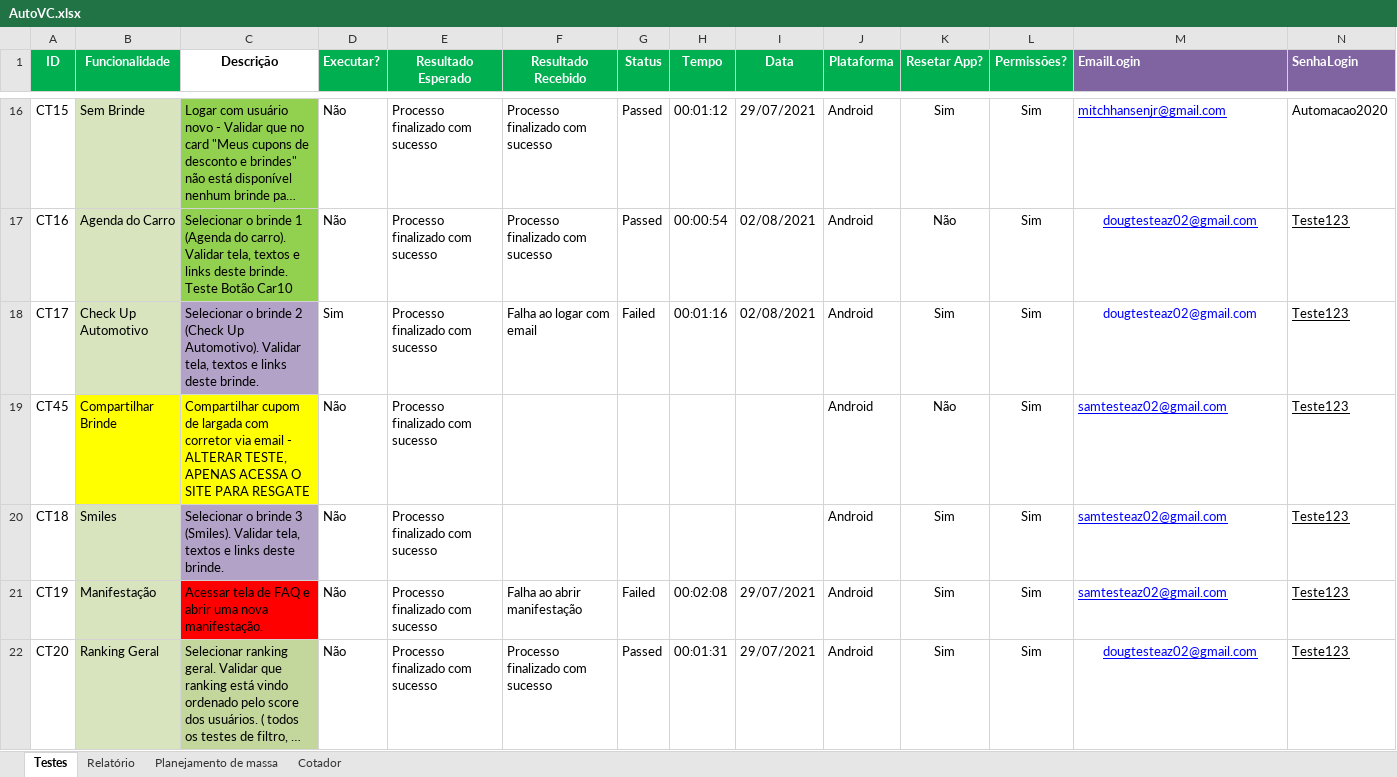
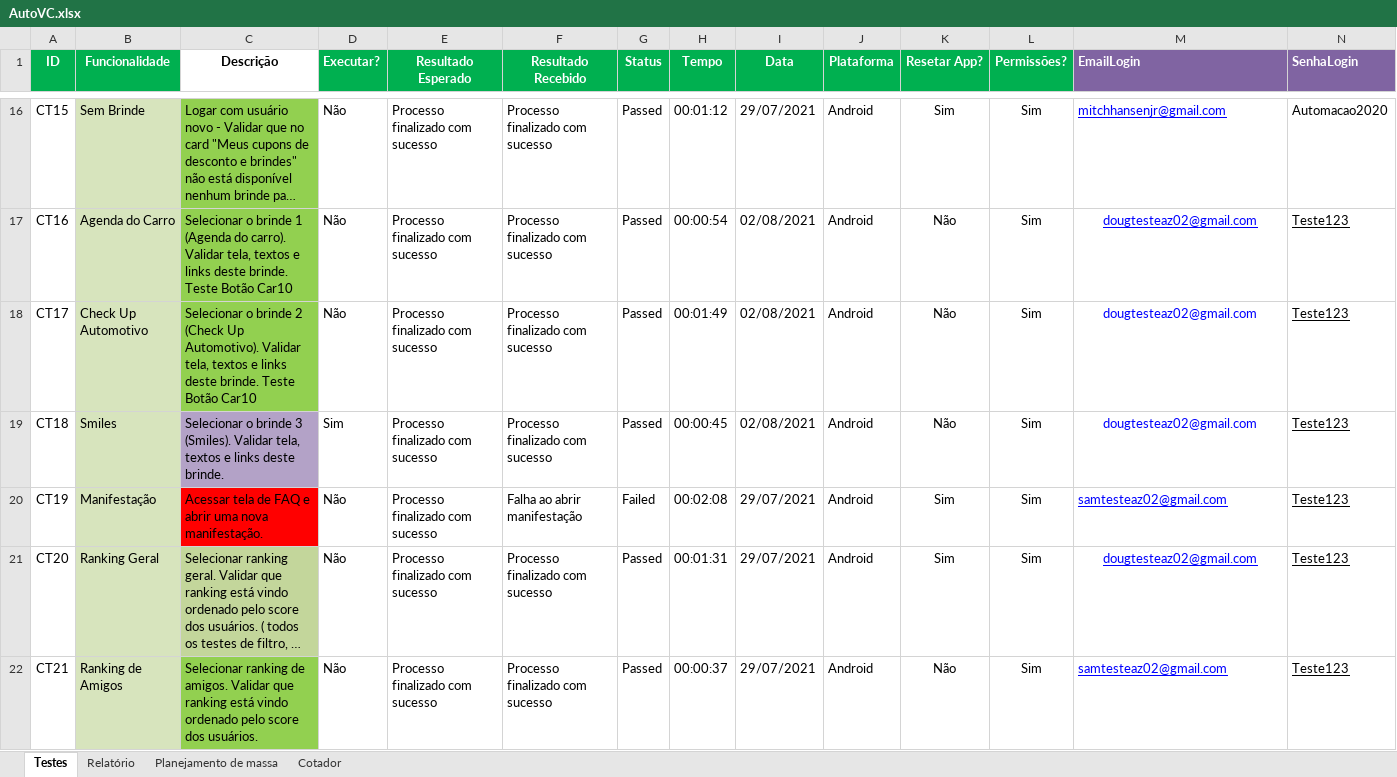
Before and after one commit to EverisAutomacao/Auto.vc, an Excel workbook: data/backup/AutoVC.xlsx, sheet Testes, drawn as a sheet; only a part is shown, gaps mark what is left out; the shorter side is filled out with more unchanged rows; long unchanged cells end in …; values as stored, in another font and other column widths than the file's, no borders; conditional formats not drawn; removed rows and columns are numbered as before the commit, all else as after; rows hold the shown columns only; the diff names each change by its address in the sheet, - before the commit and + after, or states it on an @@ line.

Commit message:
teste smiles refatorado

```diff
--- a/data/backup/AutoVC.xlsx (sheet Testes)
+++ b/data/backup/AutoVC.xlsx (sheet Testes)
-C18 (Descrição): …deste brinde.
+C18 (Descrição): …deste brinde. Teste Botão Car10
-C18 fill: #B3A2C7
+C18 fill: #92D050
-D18 (Executar?): Sim
+D18 (Executar?): Não
-F18 (Resultado Recebido): Falha ao logar com email
+F18 (Resultado Recebido): Processo finalizado com sucesso
-G18 (Status): Failed
+G18 (Status): Passed
-H18 (Tempo): 00:01:16
+H18 (Tempo): 00:01:49
-K18 (Resetar App?): Sim
+K18 (Resetar App?): Não
-row 19: CT45 | Compartilhar Brinde | Compartilhar cupom de largada com corretor via email - ALTERAR TESTE, APENAS ACESSA O SITE PARA RESGATE | Não | Processo finalizado com sucesso |  |  |  |  | Android | Não | Sim | samtesteaz02@gmail.com | Teste123
-D19 (Executar?): Não
+D19 (Executar?): Sim
-F19 (Resultado Recebido): (empty)
+F19 (Resultado Recebido): Processo finalizado com sucesso
-G19 (Status): (empty)
+G19 (Status): Passed
-H19 (Tempo): (empty)
+H19 (Tempo): 00:00:45
-I19 (Data): (empty)
+I19 (Data): 02/08/2021
-K19 (Resetar App?): Sim
+K19 (Resetar App?): Não
-M19 (EmailLogin): samtesteaz02@gmail.com
+M19 (EmailLogin): dougtesteaz02@gmail.com
@@ M19 underline: on → off, alignment: left → center @@
```
Also changed, not shown: sheet Relatório, formulas that keep their value, data/AutoVC.xlsx, 4 other files.
